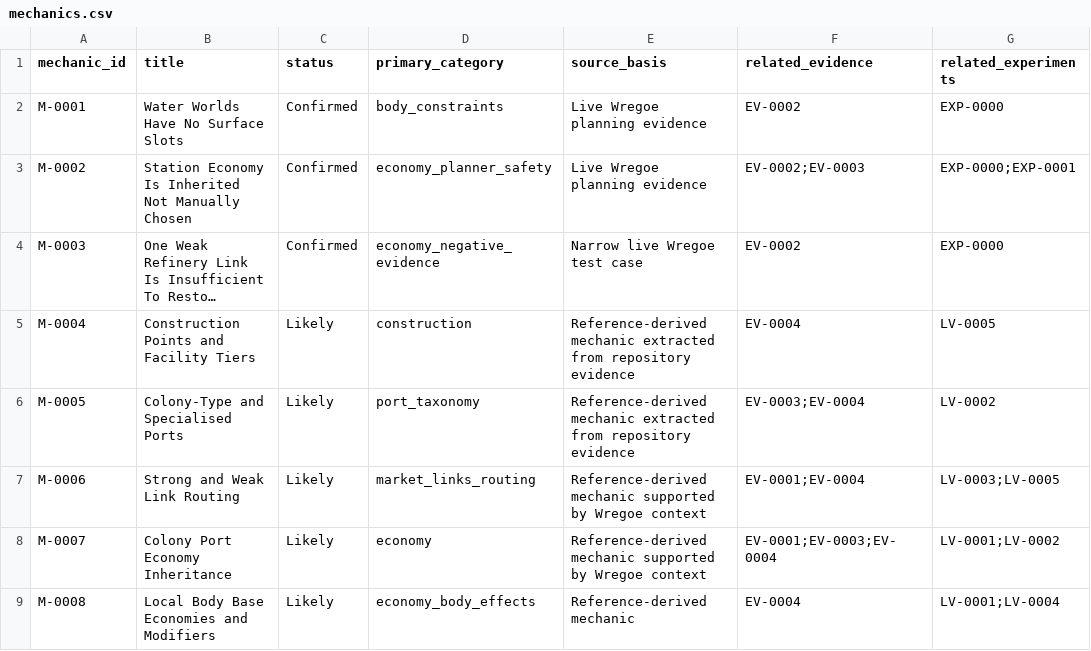
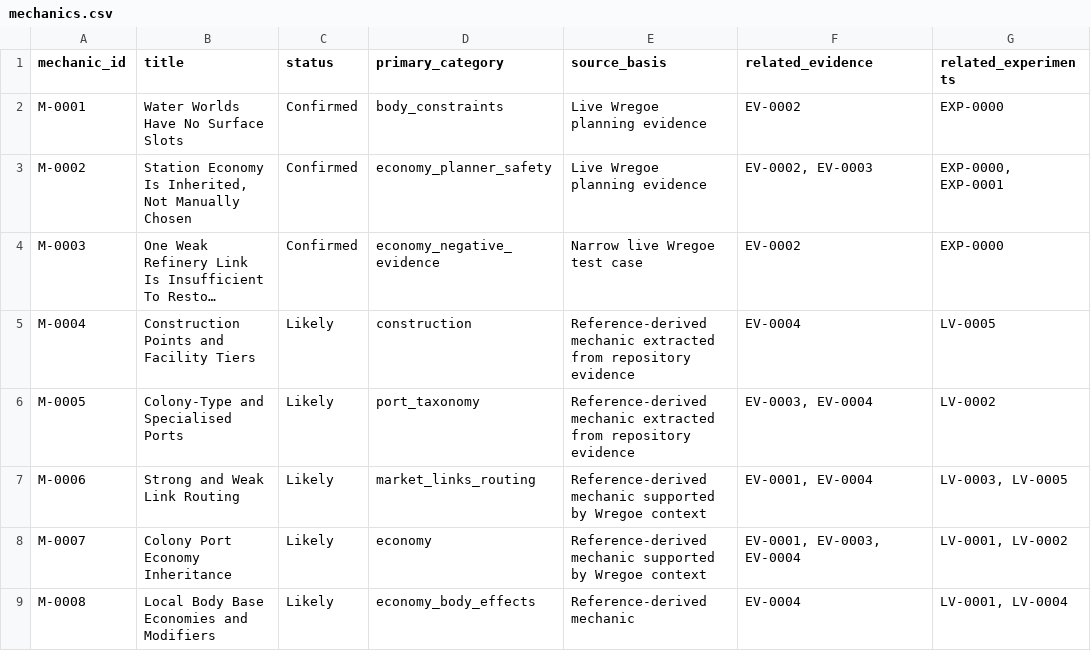
Before and after one commit to brianstewart377-rgb/colonisation-research-engine, a CSV file: exports/mechanics.csv, drawn as a sheet; long unchanged cells end in …; the diff names each change by its address in the sheet, - before the commit and + after, or states it on an @@ line.

```diff
--- a/exports/mechanics.csv
+++ b/exports/mechanics.csv
-B3 (title): …Economy Is Inherited Not Manually…
+B3 (title): …Economy Is Inherited, Not Manually…
-F3 (related_evidence): EV-0002;EV-0003
+F3 (related_evidence): EV-0002, EV-0003
-G3 (related_experiments): EXP-0000;EXP-0001
+G3 (related_experiments): EXP-0000, EXP-0001
-F6 (related_evidence): EV-0003;EV-0004
+F6 (related_evidence): EV-0003, EV-0004
-F7 (related_evidence): EV-0001;EV-0004
+F7 (related_evidence): EV-0001, EV-0004
-G7 (related_experiments): LV-0003;LV-0005
+G7 (related_experiments): LV-0003, LV-0005
-F8 (related_evidence): EV-0001;EV-0003;EV-0004
+F8 (related_evidence): EV-0001, EV-0003, EV-0004
-G8 (related_experiments): LV-0001;LV-0002
+G8 (related_experiments): LV-0001, LV-0002
-G9 (related_experiments): LV-0001;LV-0004
+G9 (related_experiments): LV-0001, LV-0004
```
Also changed, not shown: exports/contradictions.csv, exports/planner_rules.csv, 8 other files.
